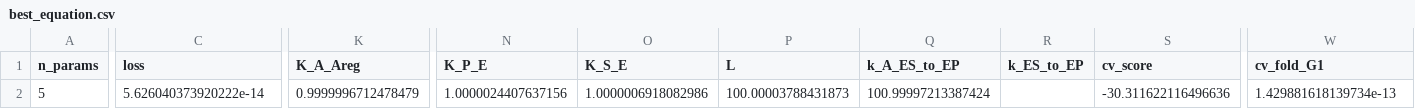
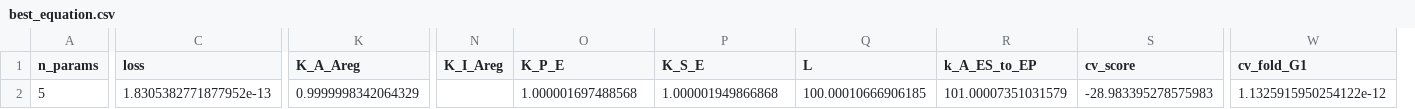
Before and after one commit to DenisTitovLab/EnzymeRates.jl, a CSV file: dev/identify/2026_07_17_results/best_equation.csv, drawn as a sheet; only a part is shown, gaps mark what is left out; removed rows and columns are numbered as before the commit, all else as after; the diff covers the shown part only; the diff names each change by its address in the sheet, - before the commit and + after, or states it on an @@ line.

```diff
--- a/dev/identify/2026_07_17_results/best_equation.csv
+++ b/dev/identify/2026_07_17_results/best_equation.csv
+column N (K_I_Areg), empty
-column R (k_ES_to_EP), empty
-C2 (loss): 5.626040373920222e-14
+C2 (loss): 1.8305382771877952e-13
-K2 (K_A_Areg): 0.9999996712478479
+K2 (K_A_Areg): 0.9999998342064329
-O2 (K_P_E): 1.0000024407637156
+O2 (K_P_E): 1.000001697488568
-P2 (K_S_E): 1.0000006918082986
+P2 (K_S_E): 1.000001949866868
-Q2 (L): 100.00003788431873
+Q2 (L): 100.00010666906185
-R2 (k_A_ES_to_EP): 100.99997213387424
+R2 (k_A_ES_to_EP): 101.00007351031579
-S2 (cv_score): -30.311622116496636
+S2 (cv_score): -28.983395278575983
-W2 (cv_fold_G1): 1.429881618139734e-13
+W2 (cv_fold_G1): 1.1325915950254122e-12
```
Also changed, not shown: 1 edited cell elsewhere in this file, dev/identify/2026_07_17_results/initial_mechanisms.csv, dev/identify/2026_07_17_results/loocv_results.csv, 27 other files.
